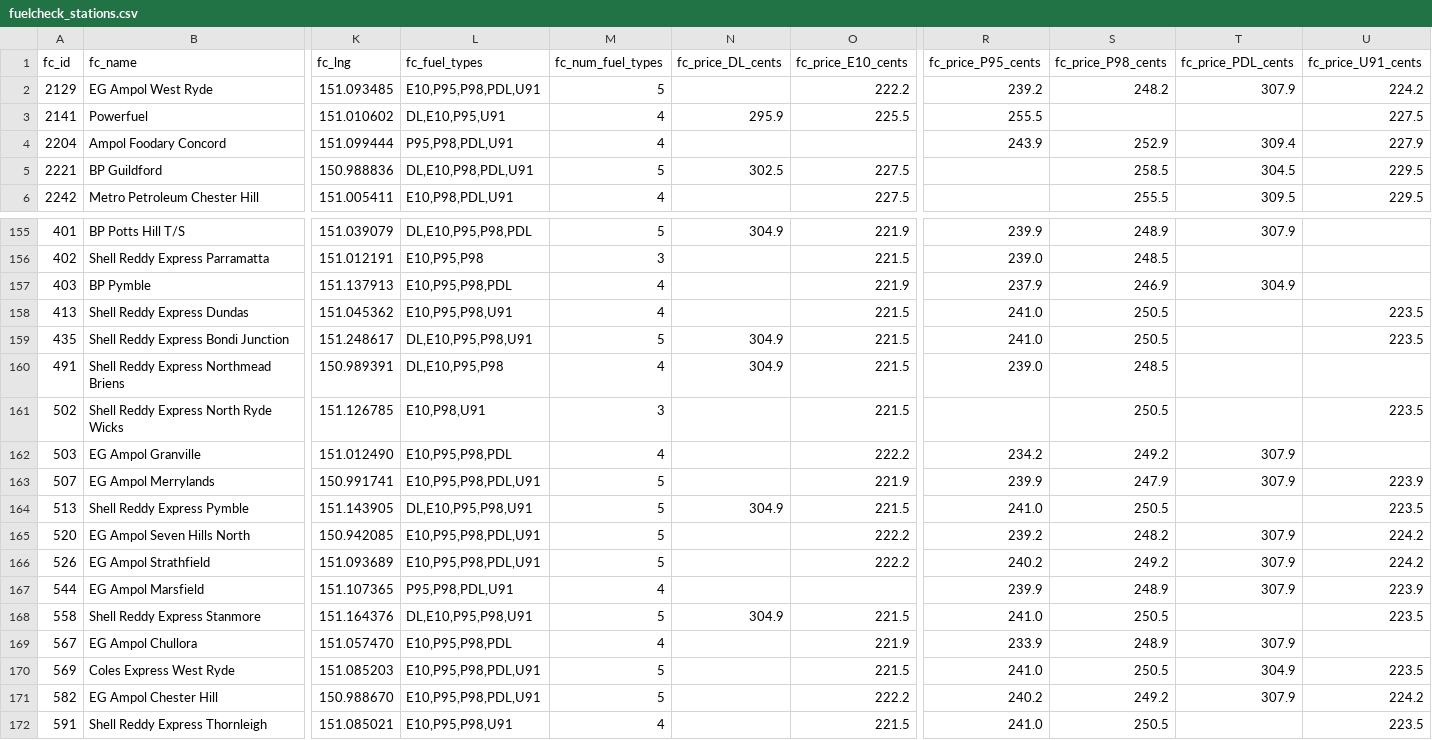
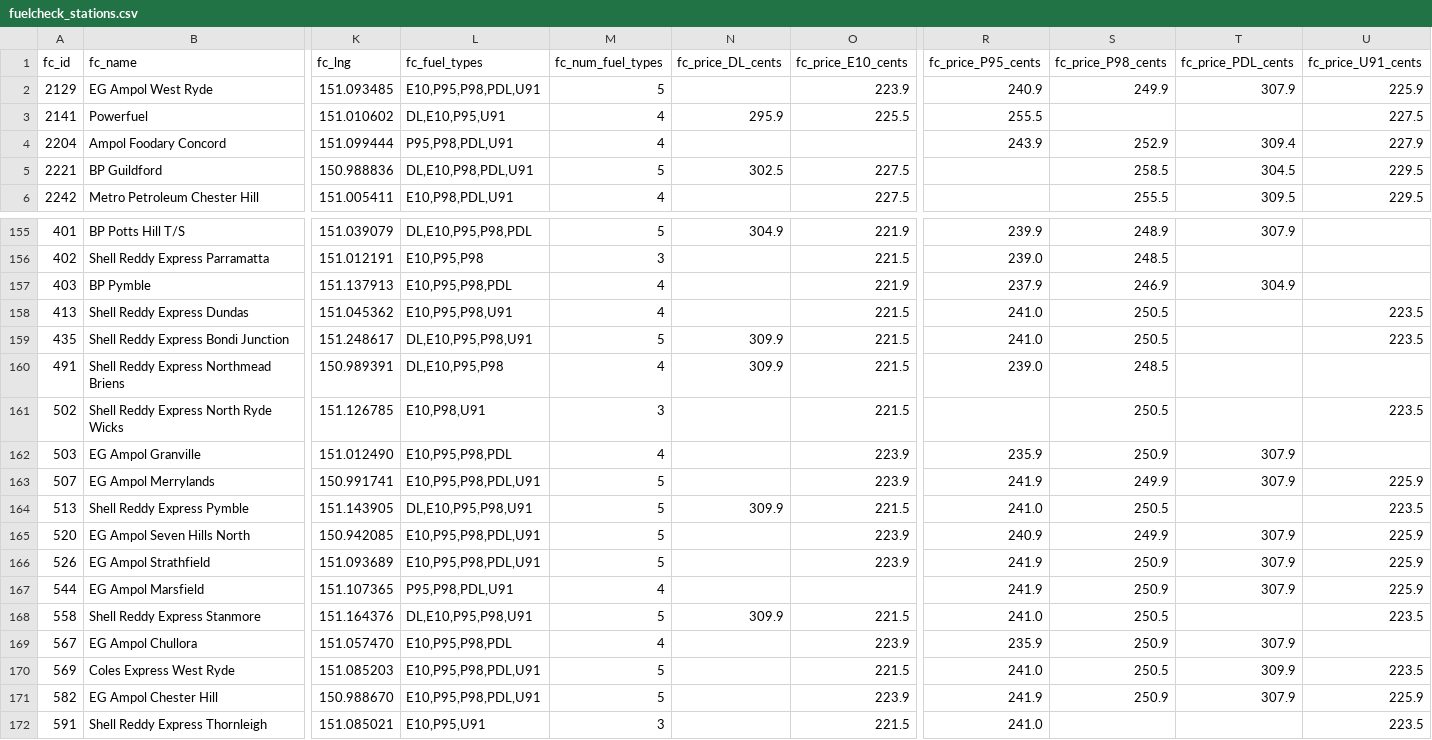
Before and after one commit to clobots/reFuel, a CSV file: data/clean/fuelcheck_stations.csv, drawn as a sheet; only a part is shown, gaps mark what is left out; the diff covers the shown part only; the diff names each change by its address in the sheet, - before the commit and + after, or states it on an @@ line.

```diff
--- a/data/clean/fuelcheck_stations.csv
+++ b/data/clean/fuelcheck_stations.csv
-O2 (fc_price_E10_cents): 222.2
+O2 (fc_price_E10_cents): 223.9
-R2 (fc_price_P95_cents): 239.2
+R2 (fc_price_P95_cents): 240.9
-S2 (fc_price_P98_cents): 248.2
+S2 (fc_price_P98_cents): 249.9
-U2 (fc_price_U91_cents): 224.2
+U2 (fc_price_U91_cents): 225.9
-N159:N160 (fc_price_DL_cents): 304.9
+N159:N160 (fc_price_DL_cents): 309.9
-O162 (fc_price_E10_cents): 222.2
+O162 (fc_price_E10_cents): 223.9
-R162 (fc_price_P95_cents): 234.2
+R162 (fc_price_P95_cents): 235.9
-S162 (fc_price_P98_cents): 249.2
+S162 (fc_price_P98_cents): 250.9
-O163 (fc_price_E10_cents): 221.9
+O163 (fc_price_E10_cents): 223.9
-R163 (fc_price_P95_cents): 239.9
+R163 (fc_price_P95_cents): 241.9
-S163 (fc_price_P98_cents): 247.9
+S163 (fc_price_P98_cents): 249.9
-U163 (fc_price_U91_cents): 223.9
+U163 (fc_price_U91_cents): 225.9
-N164 (fc_price_DL_cents): 304.9
+N164 (fc_price_DL_cents): 309.9
-O165:O166 (fc_price_E10_cents): 222.2
+O165:O166 (fc_price_E10_cents): 223.9
-R165 (fc_price_P95_cents): 239.2
+R165 (fc_price_P95_cents): 240.9
-S165 (fc_price_P98_cents): 248.2
+S165 (fc_price_P98_cents): 249.9
-U165:U166 (fc_price_U91_cents): 224.2
+U165:U166 (fc_price_U91_cents): 225.9
-R166 (fc_price_P95_cents): 240.2
+R166 (fc_price_P95_cents): 241.9
-S166 (fc_price_P98_cents): 249.2
+S166 (fc_price_P98_cents): 250.9
-R167 (fc_price_P95_cents): 239.9
+R167 (fc_price_P95_cents): 241.9
-S167 (fc_price_P98_cents): 248.9
+S167 (fc_price_P98_cents): 250.9
-U167 (fc_price_U91_cents): 223.9
+U167 (fc_price_U91_cents): 225.9
-N168 (fc_price_DL_cents): 304.9
+N168 (fc_price_DL_cents): 309.9
-O169 (fc_price_E10_cents): 221.9
+O169 (fc_price_E10_cents): 223.9
-R169 (fc_price_P95_cents): 233.9
+R169 (fc_price_P95_cents): 235.9
-S169 (fc_price_P98_cents): 248.9
+S169 (fc_price_P98_cents): 250.9
-T170 (fc_price_PDL_cents): 304.9
+T170 (fc_price_PDL_cents): 309.9
-O171 (fc_price_E10_cents): 222.2
+O171 (fc_price_E10_cents): 223.9
-R171 (fc_price_P95_cents): 240.2
+R171 (fc_price_P95_cents): 241.9
-S171 (fc_price_P98_cents): 249.2
+S171 (fc_price_P98_cents): 250.9
-U171 (fc_price_U91_cents): 224.2
+U171 (fc_price_U91_cents): 225.9
-L172 (fc_fuel_types): E10,P95,P98,U91
+L172 (fc_fuel_types): E10,P95,U91
-M172 (fc_num_fuel_types): 4
+M172 (fc_num_fuel_types): 3
-S172 (fc_price_P98_cents): 250.5
+S172 (fc_price_P98_cents): (empty)
```
Also changed, not shown: 95 edited cells elsewhere in this file, data/clean/fuelcheck_history_dataset.csv, data/clean/fuelcheck_outages.csv, 4 other files.
